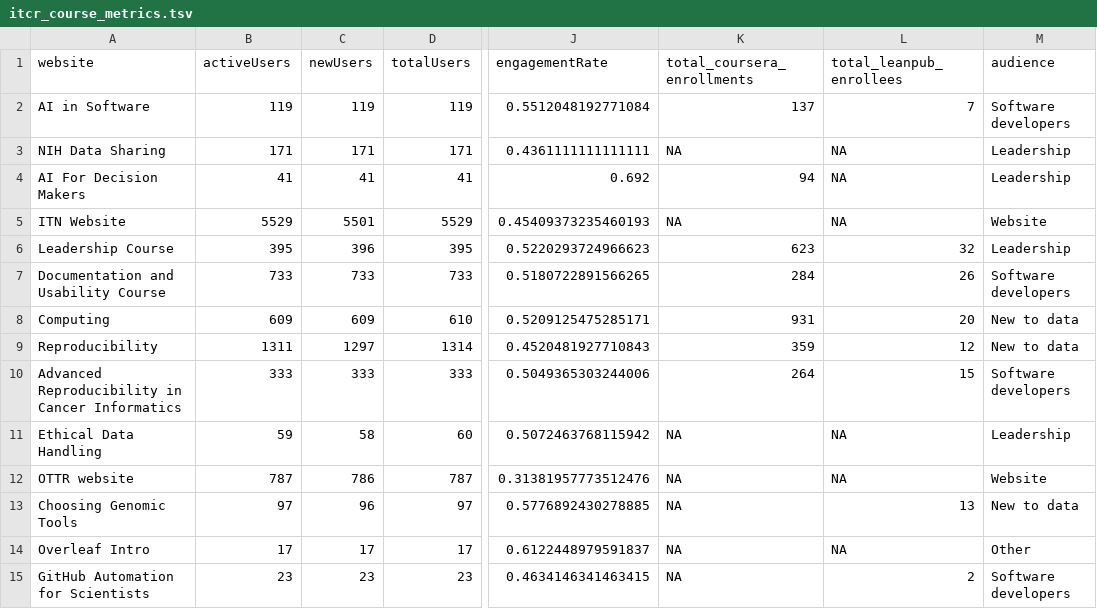
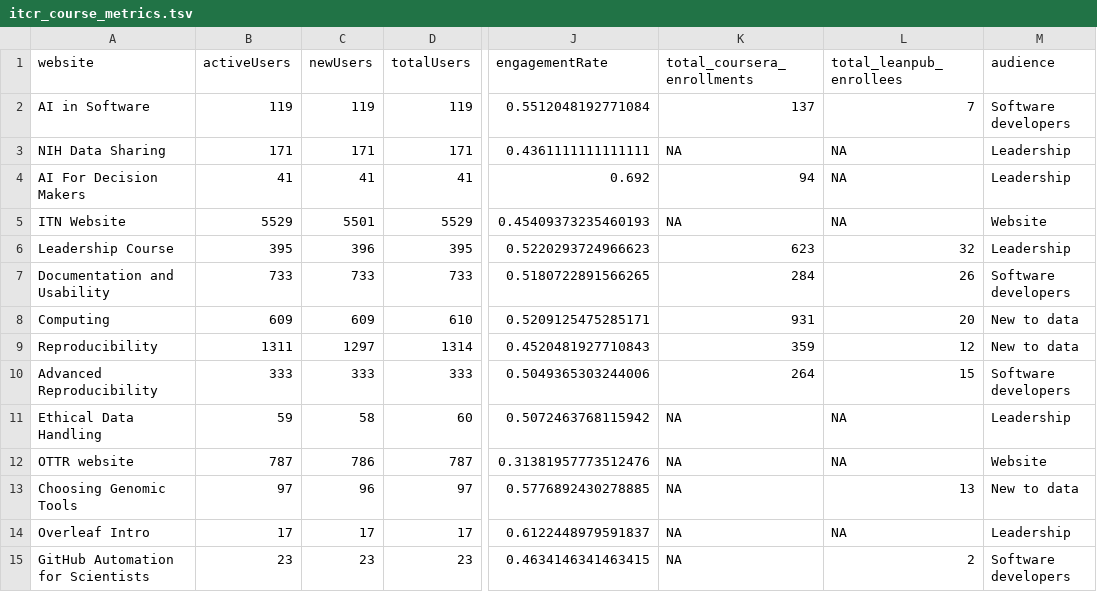
Before and after one commit to fhdsl/itn-metric, a TSV file: data/itcr_course_metrics.tsv, drawn as a sheet; only a part is shown, gaps mark what is left out; the diff names each change by its address in the sheet, - before the commit and + after, or states it on an @@ line.

```diff
--- a/data/itcr_course_metrics.tsv
+++ b/data/itcr_course_metrics.tsv
-A7 (website): Documentation and Usability Course
+A7 (website): Documentation and Usability
-A10 (website): Advanced Reproducibility in Cancer Informatics
+A10 (website): Advanced Reproducibility
-M14 (audience): Other
+M14 (audience): Leadership
```
Also changed, not shown: 10 other files.
